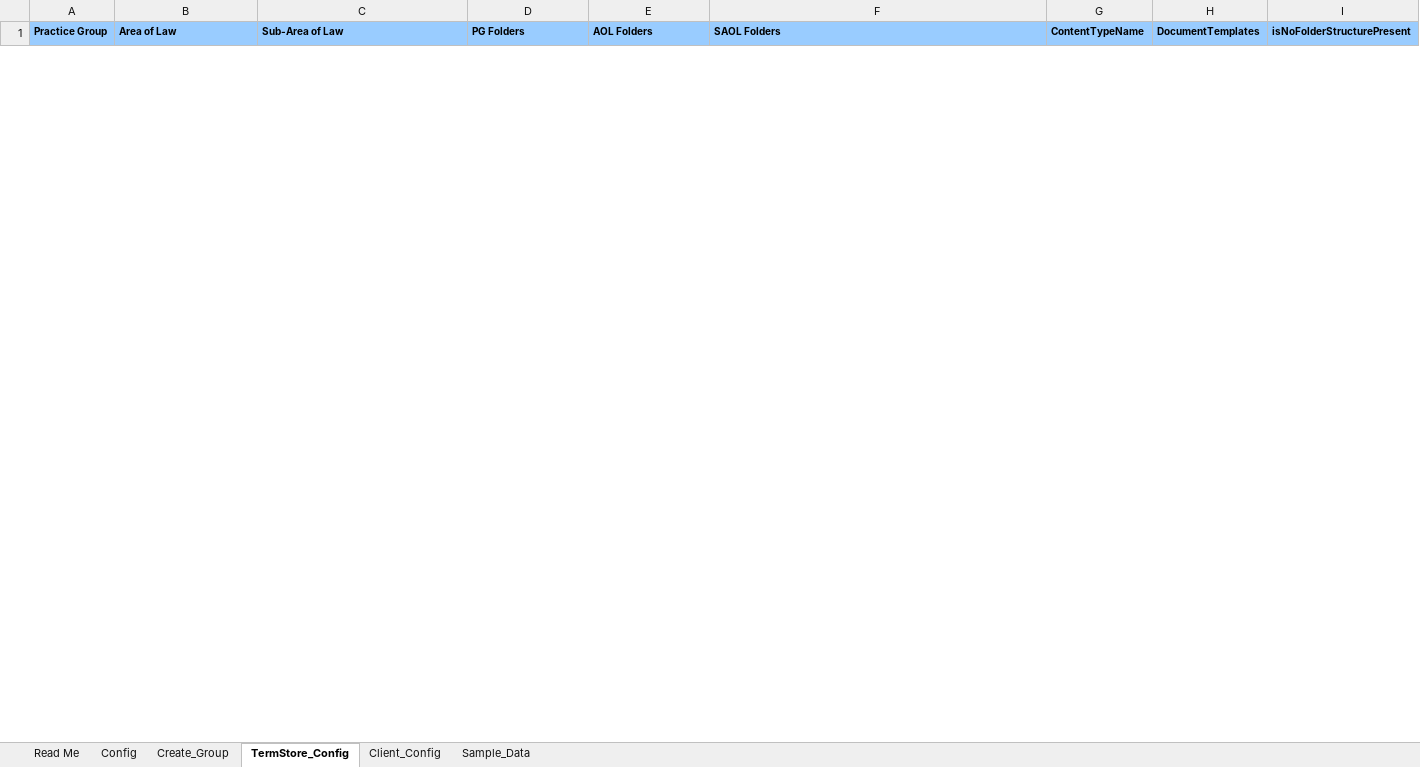
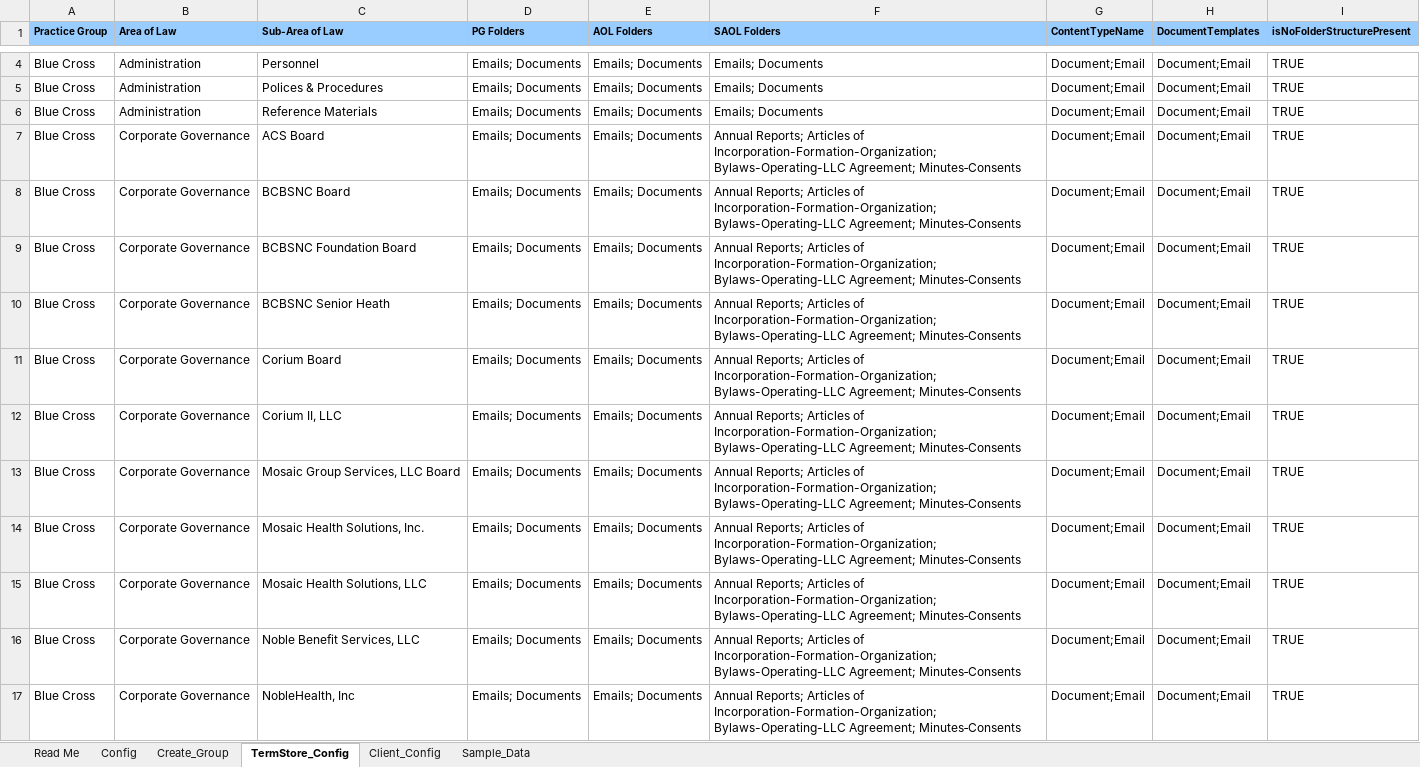
Before and after one commit to atjohns2/BCBSNCMatterCenter, an Excel workbook: tree/master/cloud/src/deployments/MCDeploymentConfig.xlsx, sheet TermStore_Config, drawn as a sheet; only a part is shown, gaps mark what is left out; values as stored, in another font and other column widths than the file's, no borders; the diff covers the shown part only; the diff names each change by its address in the sheet, - before the commit and + after, or states it on an @@ line.

Commit message:
Customizations for BCBSNC

```diff
--- a/tree/master/cloud/src/deployments/MCDeploymentConfig.xlsx (sheet TermStore_Config)
+++ b/tree/master/cloud/src/deployments/MCDeploymentConfig.xlsx (sheet TermStore_Config)
+row 4: Blue Cross | Administration | Personnel | Emails; Documents | Emails; Documents | Emails; Documents | Document;Email | Document;Email | TRUE
+row 5: Blue Cross | Administration | Polices & Procedures | Emails; Documents | Emails; Documents | Emails; Documents | Document;Email | Document;Email | TRUE
+row 6: Blue Cross | Administration | Reference Materials | Emails; Documents | Emails; Documents | Emails; Documents | Document;Email | Document;Email | TRUE
+row 7: Blue Cross | Corporate Governance | ACS Board | Emails; Documents | Emails; Documents | Annual Reports; Articles of Incorporation-Formation-Organization; Bylaws-Operating-LLC Agreement; Minutes‐Consents | Document;Email | Document;Email | TRUE
+row 8: Blue Cross | Corporate Governance | BCBSNC Board | Emails; Documents | Emails; Documents | Annual Reports; Articles of Incorporation-Formation-Organization; Bylaws-Operating-LLC Agreement; Minutes‐Consents | Document;Email | Document;Email | TRUE
+row 9: Blue Cross | Corporate Governance | BCBSNC Foundation Board | Emails; Documents | Emails; Documents | Annual Reports; Articles of Incorporation-Formation-Organization; Bylaws-Operating-LLC Agreement; Minutes‐Consents | Document;Email | Document;Email | TRUE
+row 10: Blue Cross | Corporate Governance | BCBSNC Senior Heath | Emails; Documents | Emails; Documents | Annual Reports; Articles of Incorporation-Formation-Organization; Bylaws-Operating-LLC Agreement; Minutes‐Consents | Document;Email | Document;Email | TRUE
+row 11: Blue Cross | Corporate Governance | Corium Board | Emails; Documents | Emails; Documents | Annual Reports; Articles of Incorporation-Formation-Organization; Bylaws-Operating-LLC Agreement; Minutes‐Consents | Document;Email | Document;Email | TRUE
+row 12: Blue Cross | Corporate Governance | Corium II, LLC | Emails; Documents | Emails; Documents | Annual Reports; Articles of Incorporation-Formation-Organization; Bylaws-Operating-LLC Agreement; Minutes‐Consents | Document;Email | Document;Email | TRUE
+row 13: Blue Cross | Corporate Governance | Mosaic Group Services, LLC Board | Emails; Documents | Emails; Documents | Annual Reports; Articles of Incorporation-Formation-Organization; Bylaws-Operating-LLC Agreement; Minutes‐Consents | Document;Email | Document;Email | TRUE
+row 14: Blue Cross | Corporate Governance | Mosaic Health Solutions, Inc. | Emails; Documents | Emails; Documents | Annual Reports; Articles of Incorporation-Formation-Organization; Bylaws-Operating-LLC Agreement; Minutes‐Consents | Document;Email | Document;Email | TRUE
+row 15: Blue Cross | Corporate Governance | Mosaic Health Solutions, LLC | Emails; Documents | Emails; Documents | Annual Reports; Articles of Incorporation-Formation-Organization; Bylaws-Operating-LLC Agreement; Minutes‐Consents | Document;Email | Document;Email | TRUE
+row 16: Blue Cross | Corporate Governance | Noble Benefit Services, LLC | Emails; Documents | Emails; Documents | Annual Reports; Articles of Incorporation-Formation-Organization; Bylaws-Operating-LLC Agreement; Minutes‐Consents | Document;Email | Document;Email | TRUE
+row 17: Blue Cross | Corporate Governance | NobleHealth, Inc | Emails; Documents | Emails; Documents | Annual Reports; Articles of Incorporation-Formation-Organization; Bylaws-Operating-LLC Agreement; Minutes‐Consents | Document;Email | Document;Email | TRUE
```
Also changed, not shown: 19 added rows and 12 removed rows elsewhere in this sheet, sheet Config, 32 other files.
